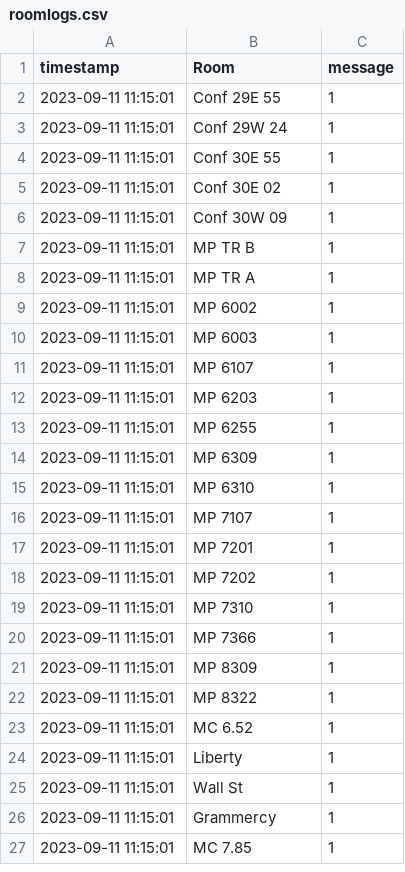
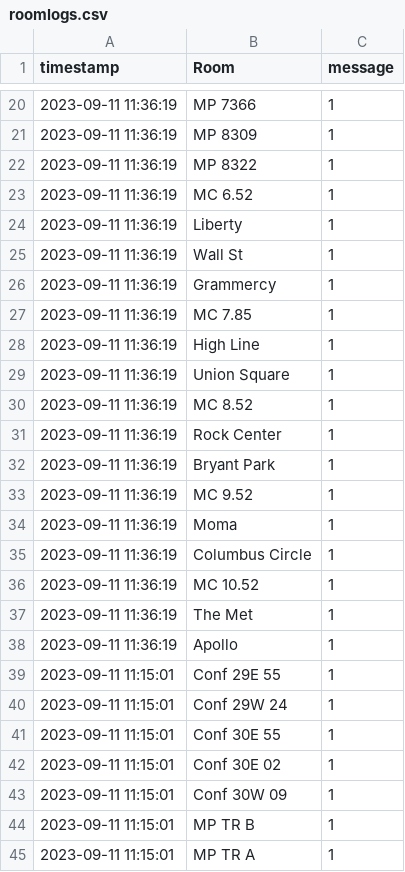
Before and after one commit to derinp/easervices, a CSV file: poly/roomlogs.csv, drawn as a sheet; only a part is shown, gaps mark what is left out; the shorter side is filled out with more unchanged rows; the diff covers the shown part only; the diff names each change by its address in the sheet, - before the commit and + after, or states it on an @@ line.

Commit message:
Update logs

```diff
--- a/poly/roomlogs.csv
+++ b/poly/roomlogs.csv
+row 20: 2023-09-11 11:36:19 | MP 7366 | 1
+row 21: 2023-09-11 11:36:19 | MP 8309 | 1
+row 22: 2023-09-11 11:36:19 | MP 8322 | 1
+row 23: 2023-09-11 11:36:19 | MC 6.52 | 1
+row 24: 2023-09-11 11:36:19 | Liberty | 1
+row 25: 2023-09-11 11:36:19 | Wall St | 1
+row 26: 2023-09-11 11:36:19 | Grammercy | 1
+row 27: 2023-09-11 11:36:19 | MC 7.85 | 1
+row 28: 2023-09-11 11:36:19 | High Line | 1
+row 29: 2023-09-11 11:36:19 | Union Square | 1
+row 30: 2023-09-11 11:36:19 | MC 8.52 | 1
+row 31: 2023-09-11 11:36:19 | Rock Center | 1
+row 32: 2023-09-11 11:36:19 | Bryant Park | 1
+row 33: 2023-09-11 11:36:19 | MC 9.52 | 1
+row 34: 2023-09-11 11:36:19 | Moma | 1
+row 35: 2023-09-11 11:36:19 | Columbus Circle | 1
+row 36: 2023-09-11 11:36:19 | MC 10.52 | 1
+row 37: 2023-09-11 11:36:19 | The Met | 1
+row 38: 2023-09-11 11:36:19 | Apollo | 1
```
Also changed, not shown: 18 added rows elsewhere in this file.
